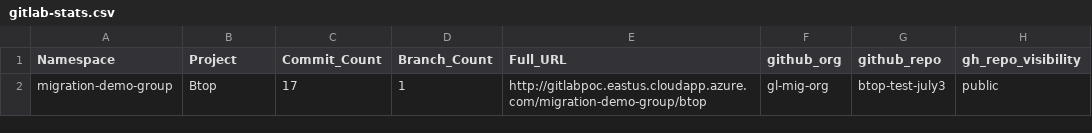
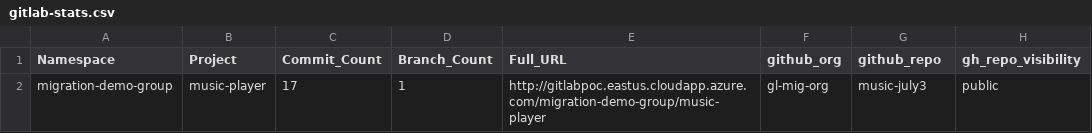
Before and after one commit to gl-mig-org/gitlab_ghec_caf_workflow_multi-client-july3, a CSV file: gitlab-stats.csv, drawn as a sheet; only a part is shown; the diff names each change by its address in the sheet, - before the commit and + after, or states it on an @@ line.

Commit message:
Update gitlab-stats.csv

```diff
--- a/gitlab-stats.csv
+++ b/gitlab-stats.csv
-B2 (Project): Btop
+B2 (Project): music-player
-E2 (Full_URL): http://gitlabpoc.eastus.cloudapp.azure.com/migration-demo-group/btop
+E2 (Full_URL): http://gitlabpoc.eastus.cloudapp.azure.com/migration-demo-group/music-player
-G2 (github_repo): btop-test-july3
+G2 (github_repo): music-july3
```
